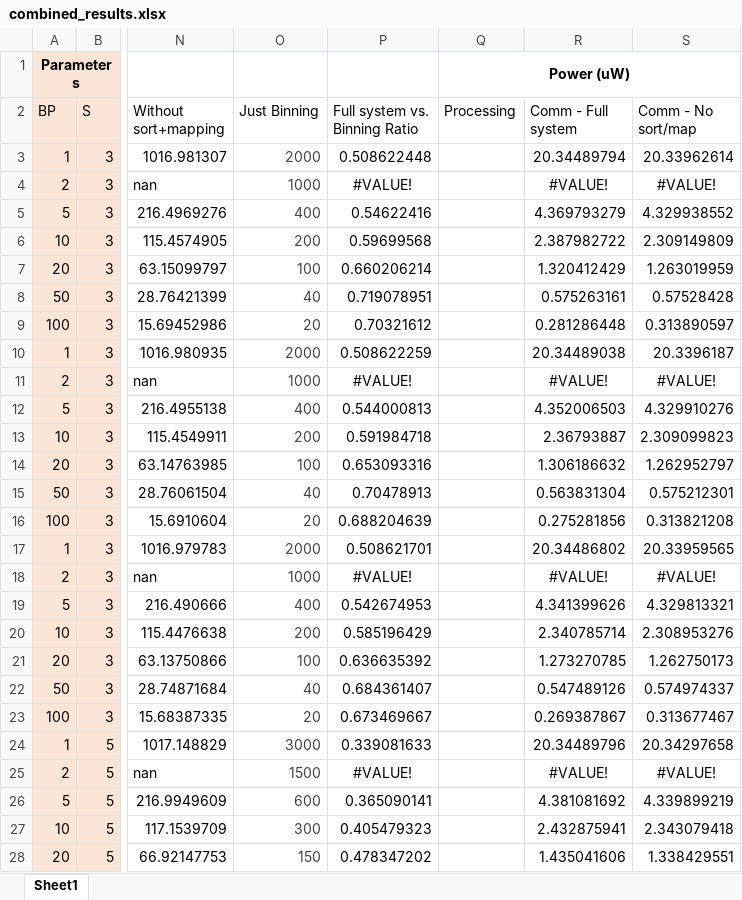
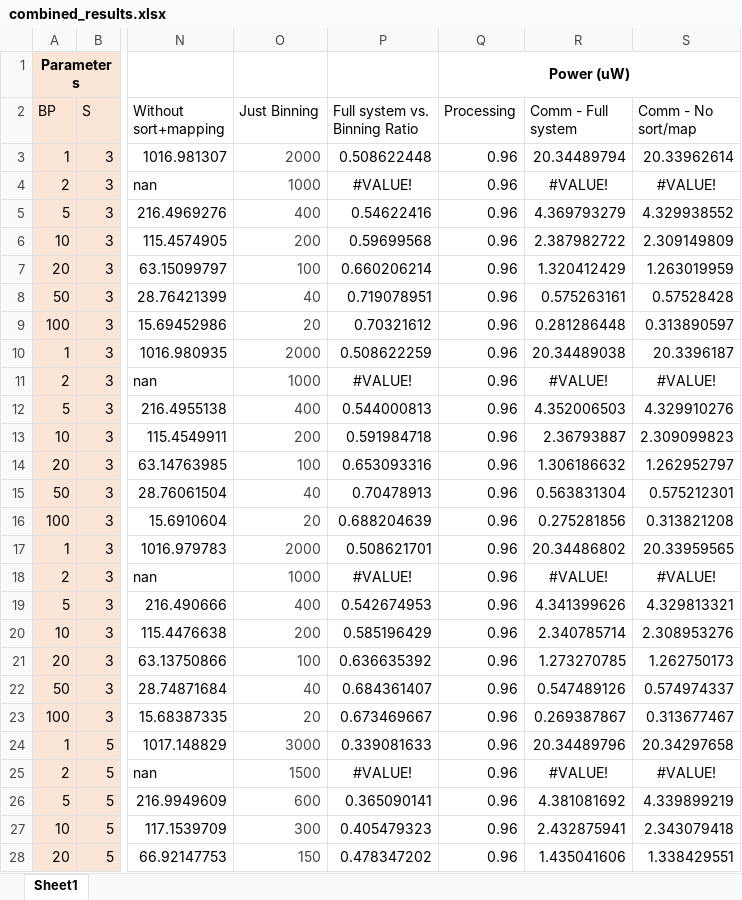
Before and after one commit to zhengzhang96/Hardware-efficient-MUA-compression, an Excel workbook: Results/combined_results.xlsx, sheet Sheet1, drawn as a sheet; only a part is shown, gaps mark what is left out; values as stored, in another font and other column widths than the file's, no borders; the diff covers the shown part only; the diff names each change by its address in the sheet, - before the commit and + after, or states it on an @@ line.

```diff
--- a/Results/combined_results.xlsx (sheet Sheet1)
+++ b/Results/combined_results.xlsx (sheet Sheet1)
-Q3:Q28 (Processing): (empty)
+Q3:Q28 (Processing): 0.96
```
Also changed, not shown: 247 edited cells elsewhere in this sheet, 1 other file.
